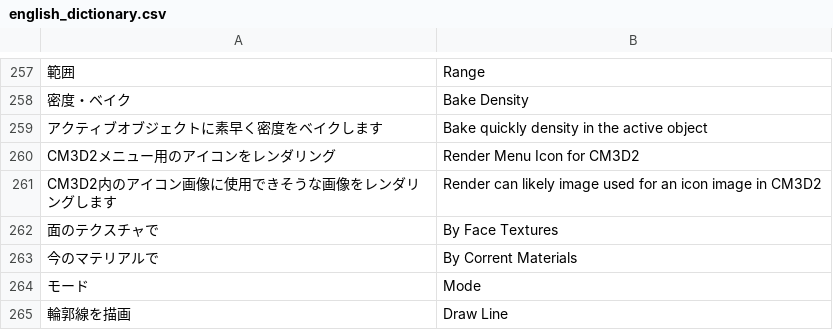
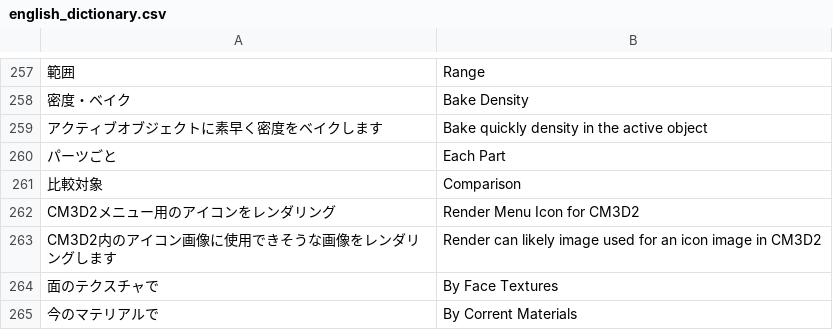
Before and after one commit to CM3D2user/Blender-CM3D2-Converter, a CSV file: CM3D2 Converter/english_dictionary.csv, drawn as a sheet; only a part is shown, gaps mark what is left out; the shorter side is filled out with more unchanged rows; the diff names each change by its address in the sheet, - before the commit and + after, or states it on an @@ line.

```diff
--- a/CM3D2 Converter/english_dictionary.csv
+++ b/CM3D2 Converter/english_dictionary.csv
+row 260: パーツごと | Each Part
+row 261: 比較対象 | Comparison
```
Also changed, not shown: 2 other files.
